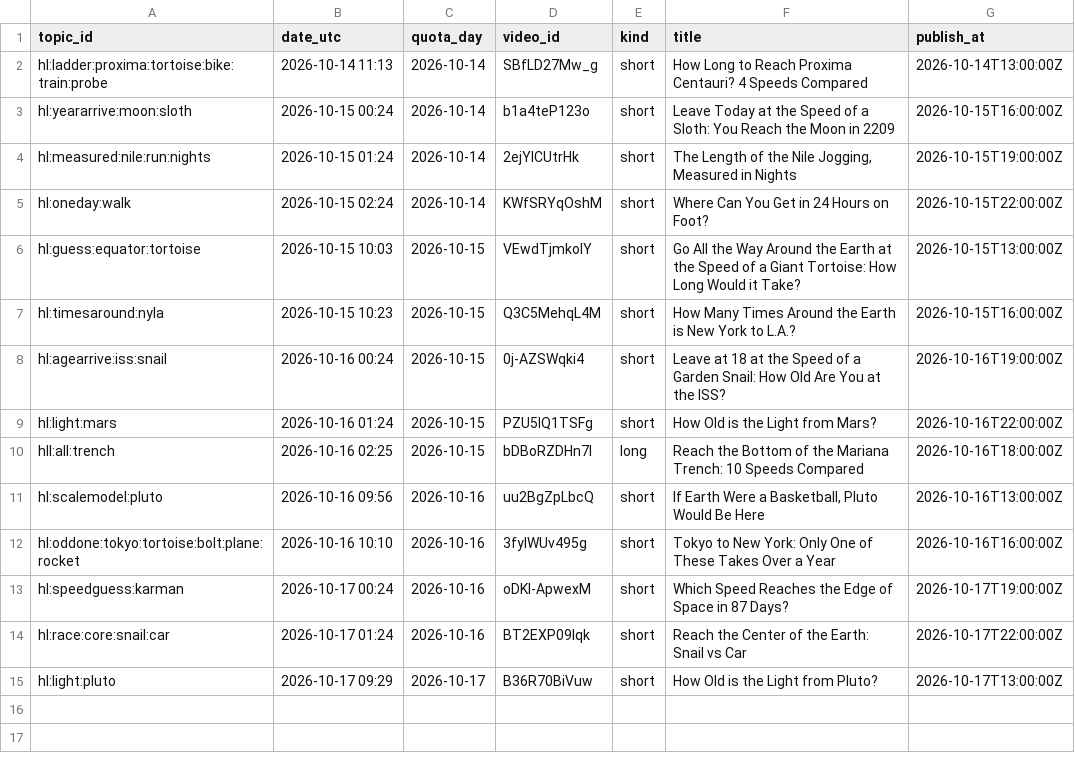
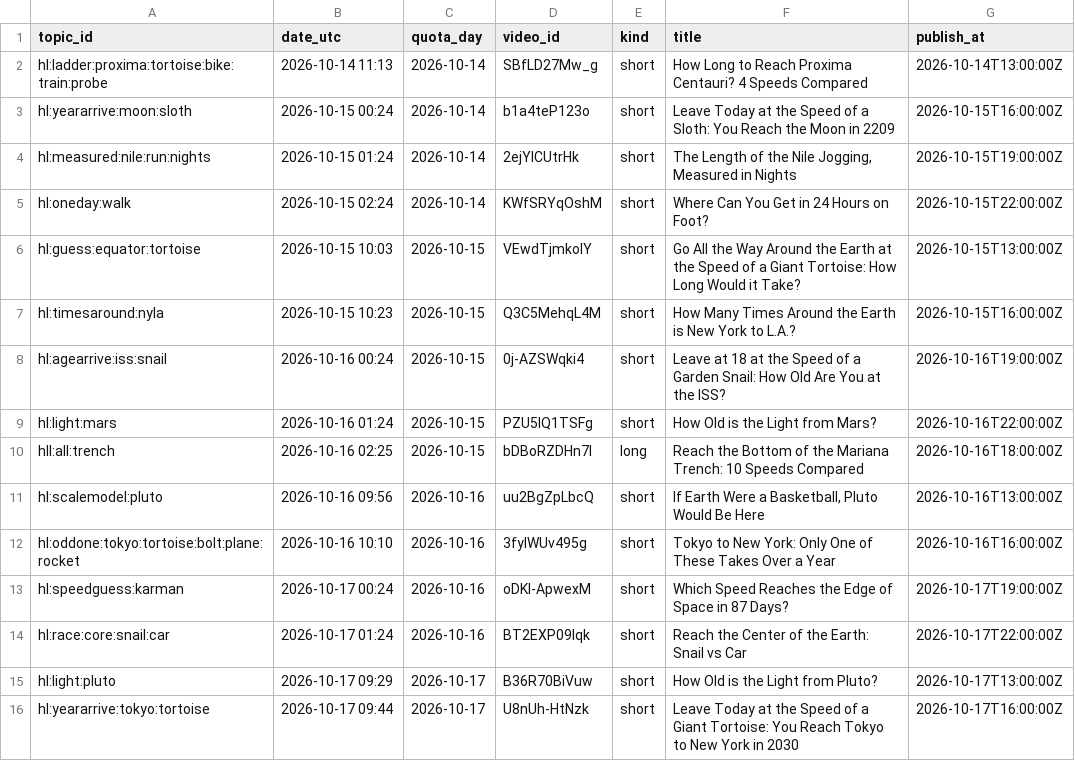
Before and after one commit to olgunkadirgulhan/fenek-de-en, a CSV file: howlong_published.csv, drawn as a sheet; the diff names each change by its address in the sheet, - before the commit and + after, or states it on an @@ line.

Commit message:
howlong: 2026-10-17-0944

```diff
--- a/howlong_published.csv
+++ b/howlong_published.csv
+row 16: hl:yeararrive:tokyo:tortoise | 2026-10-17 09:44 | 2026-10-17 | U8nUh-HtNzk | short | Leave Today at the Speed of a Giant Tortoise: You Reach Tokyo to New York in 2030 | 2026-10-17T16:00:00Z
```
